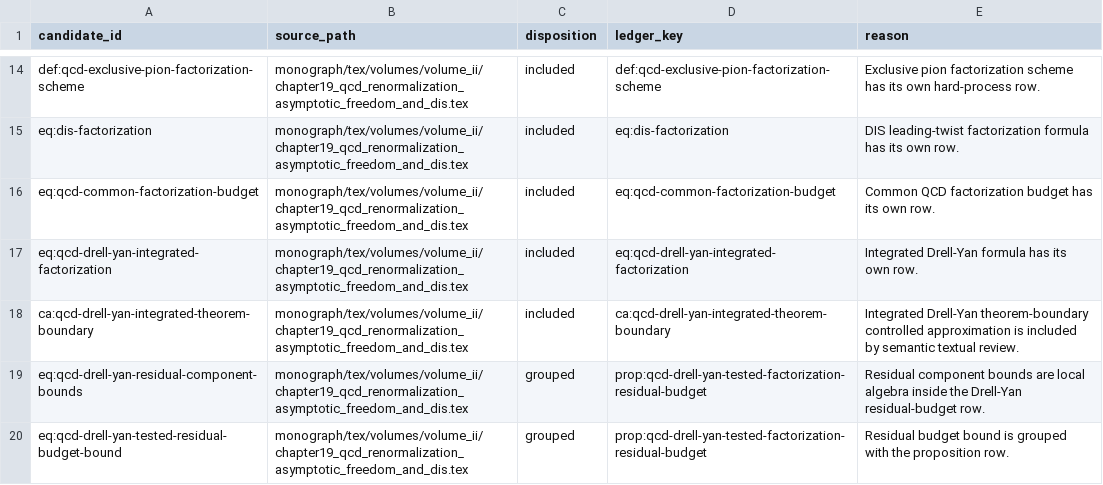
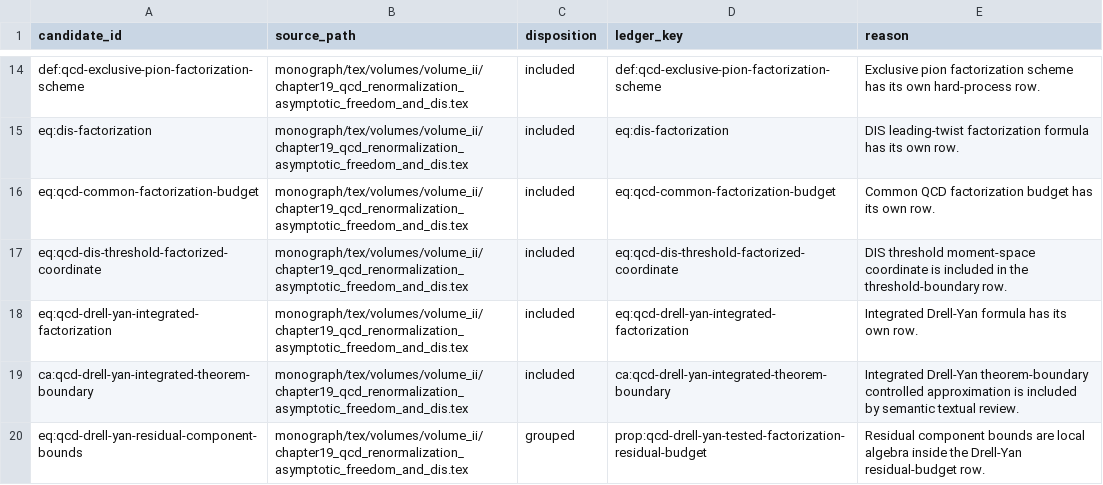
Before and after one commit to arivero/QFTbook, a TSV file: planning/factorization_occurrence_manifest.tsv, drawn as a sheet; only a part is shown, gaps mark what is left out; the shorter side is filled out with more unchanged rows; the diff names each change by its address in the sheet, - before the commit and + after, or states it on an @@ line.

```diff
--- a/planning/factorization_occurrence_manifest.tsv
+++ b/planning/factorization_occurrence_manifest.tsv
+row 17: eq:qcd-dis-threshold-factorized-coordinate | monograph/tex/volumes/volume_ii/chapter19_qcd_renormalization_asymptotic_freedom_and_dis.tex | included | eq:qcd-dis-threshold-factorized-coordinate | DIS threshold moment-space coordinate is included in the threshold-boundary row.
```
Also changed, not shown: planning/factorization_textual_candidate_review.tsv, 5 other files.
